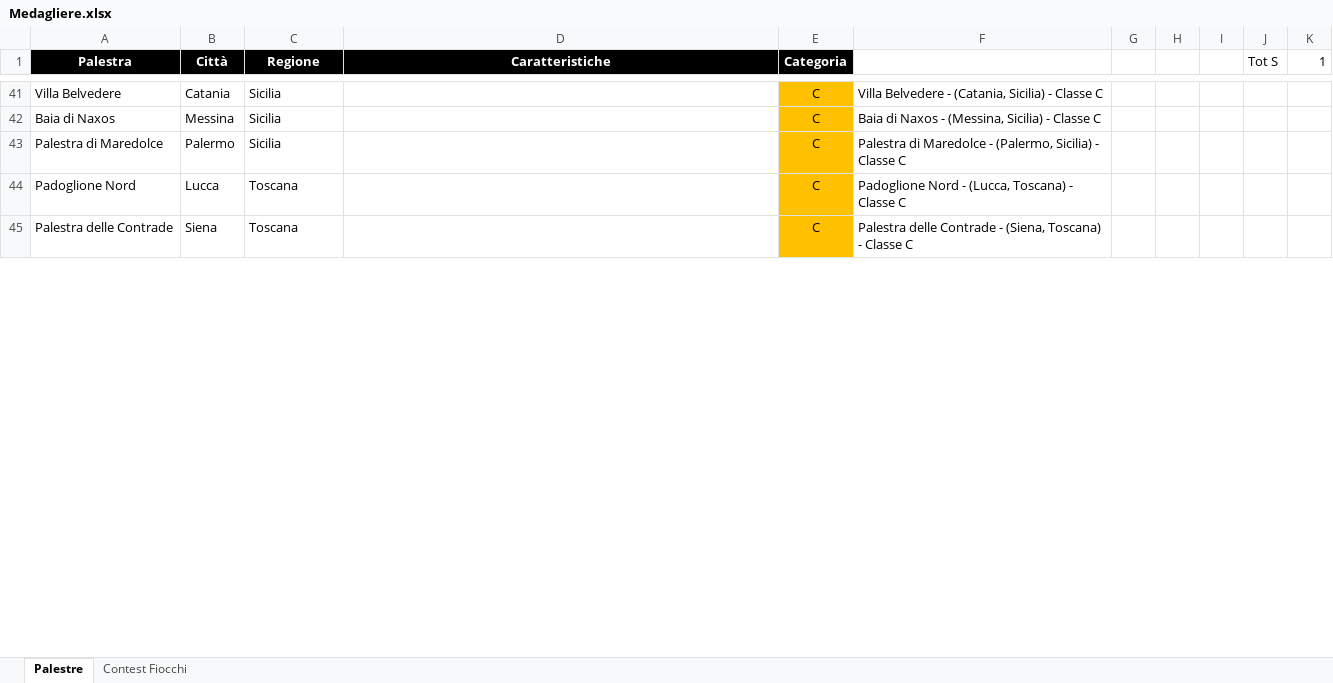
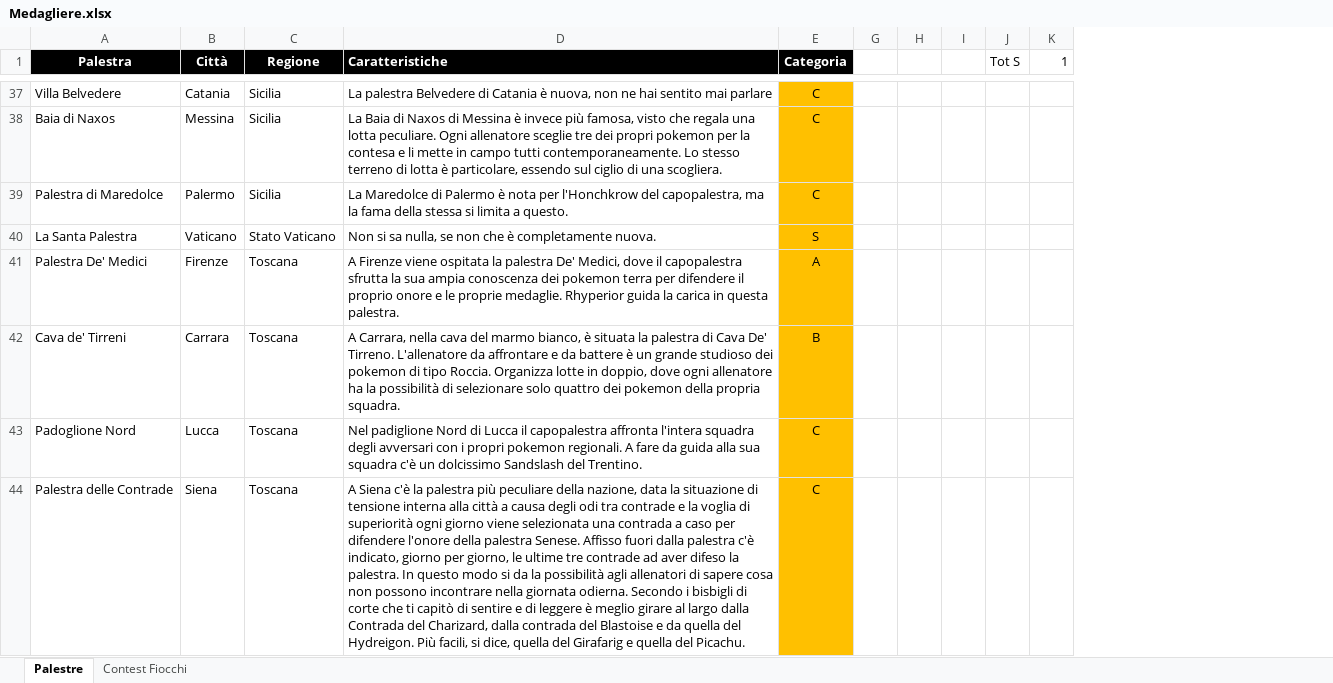
Before and after one commit to DoctorTeuz/diaryDome, an Excel workbook: Pokemon/Region/Medagliere.xlsx, sheet Palestre, drawn as a sheet; only a part is shown, gaps mark what is left out; values as stored, in another font and other column widths than the file's, no borders; removed rows and columns are numbered as before the commit, all else as after; the diff covers the shown part only; the diff names each change by its address in the sheet, - before the commit and + after, or states it on an @@ line.

Commit message:
pokemon

```diff
--- a/Pokemon/Region/Medagliere.xlsx (sheet Palestre)
+++ b/Pokemon/Region/Medagliere.xlsx (sheet Palestre)
@@ column F hidden, rows 41-45: Villa Belvedere - (Catania, Sicilia) - Classe C | Baia di Naxos - (Messina, Sicilia) - Classe C | Palestra di Maredolce - (Palermo, Sicilia) - Classe C | Padoglione Nord - (Lucca, Toscana) - Classe C | Palestra delle Contrade - (Siena, Toscana) - Classe C @@
-D1 alignment: center
+D1 alignment: left
-D37 (Caratteristiche): (empty)
+D37 (Caratteristiche): La palestra Belvedere di Catania è nuova, non ne hai sentito mai parlare
-D38 (Caratteristiche): (empty)
+D38 (Caratteristiche): La Baia di Naxos di Messina è invece più famosa, visto che regala una lotta peculiare. Ogni allenatore sceglie tre dei propri pokemon per la contesa e li mette in campo tutti contemporaneamente. Lo stesso terreno di lotta è particolare, essendo sul ciglio di una scogliera.
-D39 (Caratteristiche): (empty)
+D39 (Caratteristiche): La Maredolce di Palermo è nota per l'Honchkrow del capopalestra, ma la fama della stessa si limita a questo.
+row 40: La Santa Palestra | Vaticano | Stato Vaticano | Non si sa nulla, se non che è completamente nuova. | S
+row 41: Palestra De' Medici | Firenze | Toscana | A Firenze viene ospitata la palestra De' Medici, dove il capopalestra sfrutta la sua ampia conoscenza dei pokemon terra per difendere il proprio onore e le proprie medaglie. Rhyperior guida la carica in questa palestra. | A
+row 42: Cava de' Tirreni | Carrara | Toscana | A Carrara, nella cava del marmo bianco, è situata la palestra di Cava De' Tirreno. L'allenatore da affrontare e da battere è un grande studioso dei pokemon di tipo Roccia. Organizza lotte in doppio, dove ogni allenatore ha la possibilità di selezionare solo quattro dei pokemon della propria squadra. | B
-D43 (Caratteristiche): (empty)
+D43 (Caratteristiche): Nel padiglione Nord di Lucca il capopalestra affronta l'intera squadra degli avversari con i propri pokemon regionali. A fare da guida alla sua squadra c'è un dolcissimo Sandslash del Trentino.
-D44 (Caratteristiche): (empty)
+D44 (Caratteristiche): A Siena c'è la palestra più peculiare della nazione, data la situazione di tensione interna alla città a causa degli odi tra contrade e la voglia di superiorità ogni giorno viene selezionata una contrada a caso per difendere l'onore della palestra Senese. Affisso fuori dalla palestra c'è indicato, giorno per giorno, le ultime tre contrade ad aver difeso la palestra. In questo modo si da la possibilità agli allenatori di sapere cosa non possono incontrare nella giornata odierna. Secondo i bisbigli di corte che ti capitò di sentire e di leggere è meglio girare al largo dalla Contrada del Charizard, dalla contrada del Blastoise e da quella del Hydreigon. Più facili, si dice, quella del Girafarig e quella del Picachu.
```
Also changed, not shown: 7 added rows, 10 removed rows, 15 moved rows and 6 edited cells elsewhere in this sheet, sheet Contest Fiocchi, 1 other file.
